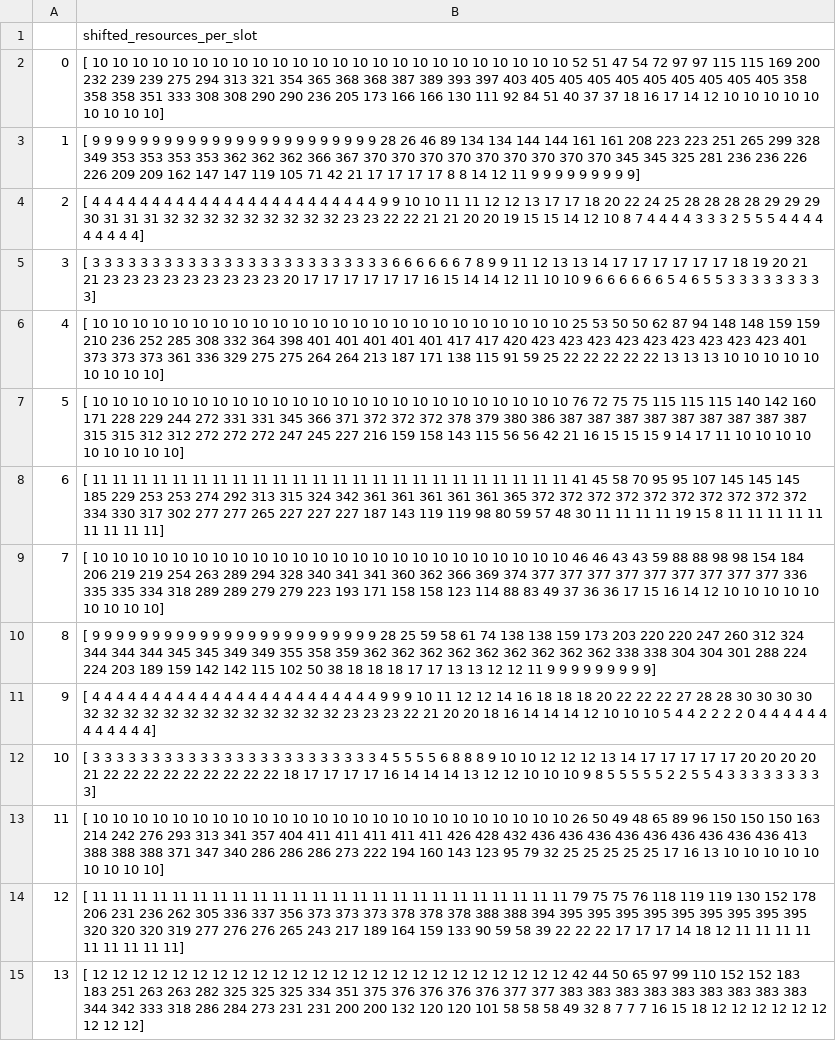
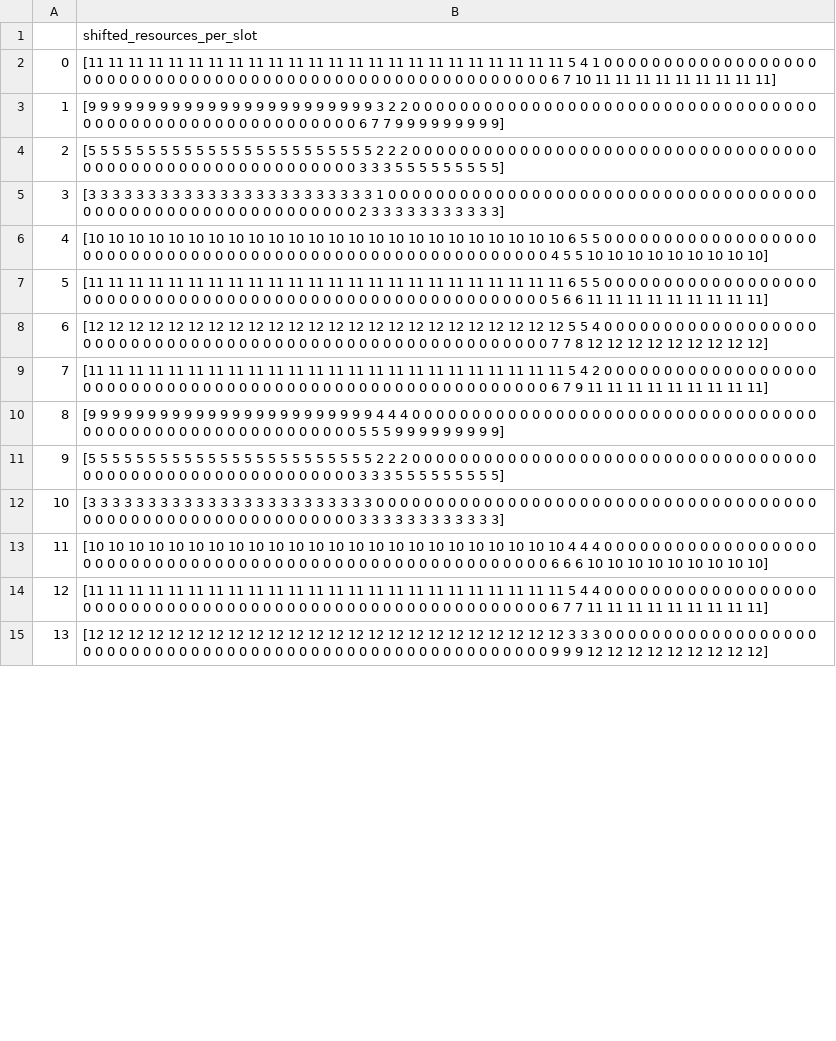
Before and after one commit to gitpay-ru/pyworkforce, a CSV file: examples/shifted_resources_per_slot.csv, drawn as a sheet; only a part is shown; the diff covers the shown part only; the diff names each change by its address in the sheet, - before the commit and + after, or states it on an @@ line.

```diff
--- a/examples/shifted_resources_per_slot.csv
+++ b/examples/shifted_resources_per_slot.csv
-B2: [ 10 10 10 10 10 10 10 10 10 10 10 10 10 10 10 10 10 10 10 10 10 10 10 10 52 51 47 54 72 97 97 115 115 169 200 232 239 239 275 294 313 321 354 365 368 368 387 389 393 397 403 405 405 405 405 405 405 405 405 405 358 358 358 351 333 308 308 290 290 236 205 173 166 166 130 111 92 84 51 40 37 37 18 16 17 14 12 10 10 10 10 10 10 10 10 10]
+B2: [11 11 11 11 11 11 11 11 11 11 11 11 11 11 11 11 11 11 11 11 11 11 11 11 5 4 1 0 0 0 0 0 0 0 0 0 0 0 0 0 0 0 0 0 0 0 0 0 0 0 0 0 0 0 0 0 0 0 0 0 0 0 0 0 0 0 0 0 0 0 0 0 0 0 0 0 0 0 0 0 0 0 0 0 6 7 10 11 11 11 11 11 11 11 11 11]
-B3: [ 9 9 9 9 9 9 9 9 9 9 9 9 9 9 9 9 9 9 9 9 9 9 9 9 28 26 46 89 134 134 144 144 161 161 208 223 223 251 265 299 328 349 353 353 353 353 362 362 362 366 367 370 370 370 370 370 370 370 370 370 345 345 325 281 236 236 226 226 209 209 162 147 147 119 105 71 42 21 17 17 17 17 8 8 14 12 11 9 9…
+B3: [9 9 9 9 9 9 9 9 9 9 9 9 9 9 9 9 9 9 9 9 9 9 9 9 3 2 2 0 0 0 0 0 0 0 0 0 0 0 0 0 0 0 0 0 0 0 0 0 0 0 0 0 0 0 0 0 0 0 0 0 0 0 0 0 0 0 0 0 0 0 0 0 0 0 0 0 0 0 0 0 0 0 0 0 6 7 7 9 9…
-B4: [ 4 4 4 4 4 4 4 4 4 4 4 4 4 4 4 4 4 4 4 4 4 4 4 4 9 9 10 10 11 11 12 12 13 17 17 18 20 22 24 25 28 28 28 28 29 29 29 30 31 31 31 32 32 32 32 32 32 32 32 32 23 23 22 22 21 21 20 20 19 15 15 14 12 10 8 7 4 4 4 4 3 3 3 2 5 5 5 4 4 4 4 4 4 4 4 4]
+B4: [5 5 5 5 5 5 5 5 5 5 5 5 5 5 5 5 5 5 5 5 5 5 5 5 2 2 2 0 0 0 0 0 0 0 0 0 0 0 0 0 0 0 0 0 0 0 0 0 0 0 0 0 0 0 0 0 0 0 0 0 0 0 0 0 0 0 0 0 0 0 0 0 0 0 0 0 0 0 0 0 0 0 0 0 3 3 3 5 5 5 5 5 5 5 5 5]
-B5: [ 3 3 3 3 3 3 3 3 3 3 3 3 3 3 3 3 3 3 3 3 3 3 3 3 3 6 6 6 6 6 6 7 8 9 9 11 12 13 13 14 17 17 17 17 17 17 18 19 20 21 21 23 23 23 23 23 23 23 23 23 20 17 17 17 17 17 17 16 15 14 14 12 11 10 10 9 6 6 6 6 6 6 5 4 6 5 5 3 3 3 3…
+B5: [3 3 3 3 3 3 3 3 3 3 3 3 3 3 3 3 3 3 3 3 3 3 3 3 1 0 0 0 0 0 0 0 0 0 0 0 0 0 0 0 0 0 0 0 0 0 0 0 0 0 0 0 0 0 0 0 0 0 0 0 0 0 0 0 0 0 0 0 0 0 0 0 0 0 0 0 0 0 0 0 0 0 0 0 2 3 3 3 3 3 3…
-B6: [ 10 10 10 10 10 10 10 10 10 10 10 10 10 10 10 10 10 10 10 10 10 10 10 10 25 53 50 50 62 87 94 148 148 159 159 210 236 252 285 308 332 364 398 401 401 401 401 401 417 417 420 423 423 423 423 423 423 423 423 423 401 373 373 373 361 336 329 275 275 264 264 213 187 171 138 115 91 59 25 22 22 22 22 22 13 13 13 10 10…
+B6: [10 10 10 10 10 10 10 10 10 10 10 10 10 10 10 10 10 10 10 10 10 10 10 10 6 5 5 0 0 0 0 0 0 0 0 0 0 0 0 0 0 0 0 0 0 0 0 0 0 0 0 0 0 0 0 0 0 0 0 0 0 0 0 0 0 0 0 0 0 0 0 0 0 0 0 0 0 0 0 0 0 0 0 0 4 5 5 10 10…
-B7: [ 10 10 10 10 10 10 10 10 10 10 10 10 10 10 10 10 10 10 10 10 10 10 10 10 76 72 75 75 115 115 115 140 142 160 171 228 229 244 272 331 331 345 366 371 372 372 372 378 379 380 386 387 387 387 387 387 387 387 387 387 315 315 312 312 272 272 272 247 245 227 216 159 158 143 115 56 56 42 21 16 15 15 15 9 14 17 11 10 10 10 10 10 10 10 10 10]
+B7: [11 11 11 11 11 11 11 11 11 11 11 11 11 11 11 11 11 11 11 11 11 11 11 11 6 5 5 0 0 0 0 0 0 0 0 0 0 0 0 0 0 0 0 0 0 0 0 0 0 0 0 0 0 0 0 0 0 0 0 0 0 0 0 0 0 0 0 0 0 0 0 0 0 0 0 0 0 0 0 0 0 0 0 0 5 6 6 11 11 11 11 11 11 11 11 11]
-B8: [ 11 11 11 11 11 11 11 11 11 11 11 11 11 11 11 11 11 11 11 11 11 11 11 11 41 45 58 70 95 95 107 145 145 145 185 229 253 253 274 292 313 315 324 342 361 361 361 361 361 365 372 372 372 372 372 372 372 372 372 372 334 330 317 302 277 277 265 227 227 227 187 143 119 119 98 80 59 57 48 30 11 11 11 11 19 15 8 11 11 11 11 11 11 11 11 11]
+B8: [12 12 12 12 12 12 12 12 12 12 12 12 12 12 12 12 12 12 12 12 12 12 12 12 5 5 4 0 0 0 0 0 0 0 0 0 0 0 0 0 0 0 0 0 0 0 0 0 0 0 0 0 0 0 0 0 0 0 0 0 0 0 0 0 0 0 0 0 0 0 0 0 0 0 0 0 0 0 0 0 0 0 0 0 7 7 8 12 12 12 12 12 12 12 12 12]
-B9: [ 10 10 10 10 10 10 10 10 10 10 10 10 10 10 10 10 10 10 10 10 10 10 10 10 46 46 43 43 59 88 88 98 98 154 184 206 219 219 254 263 289 294 328 340 341 341 360 362 366 369 374 377 377 377 377 377 377 377 377 377 336 335 335 334 318 289 289 279 279 223 193 171 158 158 123 114 88 83 49 37 36 36 17 15 16 14 12 10 10 10 10 10 10 10 10 10]
+B9: [11 11 11 11 11 11 11 11 11 11 11 11 11 11 11 11 11 11 11 11 11 11 11 11 5 4 2 0 0 0 0 0 0 0 0 0 0 0 0 0 0 0 0 0 0 0 0 0 0 0 0 0 0 0 0 0 0 0 0 0 0 0 0 0 0 0 0 0 0 0 0 0 0 0 0 0 0 0 0 0 0 0 0 0 6 7 9 11 11 11 11 11 11 11 11 11]
-B10: [ 9 9 9 9 9 9 9 9 9 9 9 9 9 9 9 9 9 9 9 9 9 9 9 9 28 25 59 58 61 74 138 138 159 173 203 220 220 247 260 312 324 344 344 344 345 345 349 349 355 358 359 362 362 362 362 362 362 362 362 362 338 338 304 304 301 288 224 224 203 189 159 142 142 115 102 50 38 18 18 18 17 17 13 13 12 12 11 9 9…
+B10: [9 9 9 9 9 9 9 9 9 9 9 9 9 9 9 9 9 9 9 9 9 9 9 9 4 4 4 0 0 0 0 0 0 0 0 0 0 0 0 0 0 0 0 0 0 0 0 0 0 0 0 0 0 0 0 0 0 0 0 0 0 0 0 0 0 0 0 0 0 0 0 0 0 0 0 0 0 0 0 0 0 0 0 0 5 5 5 9 9…
-B11: [ 4 4 4 4 4 4 4 4 4 4 4 4 4 4 4 4 4 4 4 4 4 4 4 4 9 9 9 10 11 12 12 14 16 18 18 18 20 22 22 22 27 28 28 30 30 30 30 32 32 32 32 32 32 32 32 32 32 32 32 32 23 23 23 22 21 20 20 18 16 14 14 14 12 10 10 10 5 4 4 2 2 2 2 0 4 4 4 4 4 4 4 4 4 4 4 4]
+B11: [5 5 5 5 5 5 5 5 5 5 5 5 5 5 5 5 5 5 5 5 5 5 5 5 2 2 2 0 0 0 0 0 0 0 0 0 0 0 0 0 0 0 0 0 0 0 0 0 0 0 0 0 0 0 0 0 0 0 0 0 0 0 0 0 0 0 0 0 0 0 0 0 0 0 0 0 0 0 0 0 0 0 0 0 3 3 3 5 5 5 5 5 5 5 5 5]
-B12: [ 3 3 3 3 3 3 3 3 3 3 3 3 3 3 3 3 3 3 3 3 3 3 3 3 4 5 5 5 5 6 8 8 8 9 10 10 12 12 12 13 14 17 17 17 17 17 20 20 20 20 21 22 22 22 22 22 22 22 22 22 18 17 17 17 17 16 14 14 14 13 12 12 10 10 10 9 8 5 5 5 5 5 2 2 5 5 4 3 3 3 3…
+B12: [3 3 3 3 3 3 3 3 3 3 3 3 3 3 3 3 3 3 3 3 3 3 3 3 0 0 0 0 0 0 0 0 0 0 0 0 0 0 0 0 0 0 0 0 0 0 0 0 0 0 0 0 0 0 0 0 0 0 0 0 0 0 0 0 0 0 0 0 0 0 0 0 0 0 0 0 0 0 0 0 0 0 0 0 3 3 3 3 3 3 3…
-B13: [ 10 10 10 10 10 10 10 10 10 10 10 10 10 10 10 10 10 10 10 10 10 10 10 10 26 50 49 48 65 89 96 150 150 150 163 214 242 276 293 313 341 357 404 411 411 411 411 411 426 428 432 436 436 436 436 436 436 436 436 436 413 388 388 388 371 347 340 286 286 286 273 222 194 160 143 123 95 79 32 25 25 25 25 25 17 16 13 10 10…
+B13: [10 10 10 10 10 10 10 10 10 10 10 10 10 10 10 10 10 10 10 10 10 10 10 10 4 4 4 0 0 0 0 0 0 0 0 0 0 0 0 0 0 0 0 0 0 0 0 0 0 0 0 0 0 0 0 0 0 0 0 0 0 0 0 0 0 0 0 0 0 0 0 0 0 0 0 0 0 0 0 0 0 0 0 0 6 6 6 10 10…
-B14: [ 11 11 11 11 11 11 11 11 11 11 11 11 11 11 11 11 11 11 11 11 11 11 11 11 79 75 75 76 118 119 119 130 152 178 206 231 236 262 305 336 337 356 373 373 373 378 378 378 388 388 394 395 395 395 395 395 395 395 395 395 320 320 320 319 277 276 276 265 243 217 189 164 159 133 90 59 58 39 22 22 22 17 17 17 14 18 12 11 11…
+B14: [11 11 11 11 11 11 11 11 11 11 11 11 11 11 11 11 11 11 11 11 11 11 11 11 5 4 4 0 0 0 0 0 0 0 0 0 0 0 0 0 0 0 0 0 0 0 0 0 0 0 0 0 0 0 0 0 0 0 0 0 0 0 0 0 0 0 0 0 0 0 0 0 0 0 0 0 0 0 0 0 0 0 0 0 6 7 7 11 11…
-B15: [ 12 12 12 12 12 12 12 12 12 12 12 12 12 12 12 12 12 12 12 12 12 12 12 12 42 44 50 65 97 99 110 152 152 183 183 251 263 263 282 325 325 325 334 351 375 376 376 376 376 377 377 383 383 383 383 383 383 383 383 383 344 342 333 318 286 284 273 231 231 200 200 132 120 120 101 58 58 58 49 32 8 7 7 7 16 15 18 12 12…
+B15: [12 12 12 12 12 12 12 12 12 12 12 12 12 12 12 12 12 12 12 12 12 12 12 12 3 3 3 0 0 0 0 0 0 0 0 0 0 0 0 0 0 0 0 0 0 0 0 0 0 0 0 0 0 0 0 0 0 0 0 0 0 0 0 0 0 0 0 0 0 0 0 0 0 0 0 0 0 0 0 0 0 0 0 0 9 9 9 12 12…
```
Also changed, not shown: 17 edited cells elsewhere in this file, examples/scheduling_output_stage2.csv, 19 other files.
